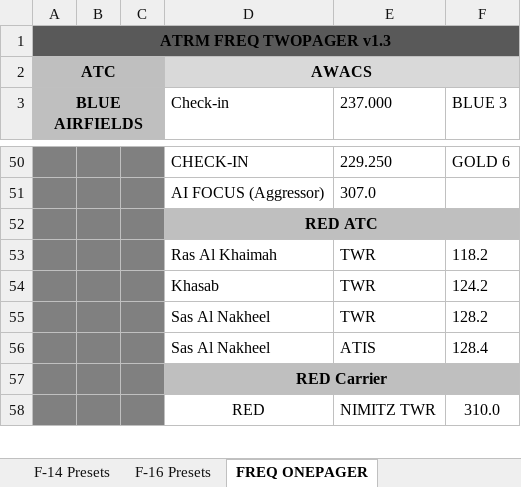
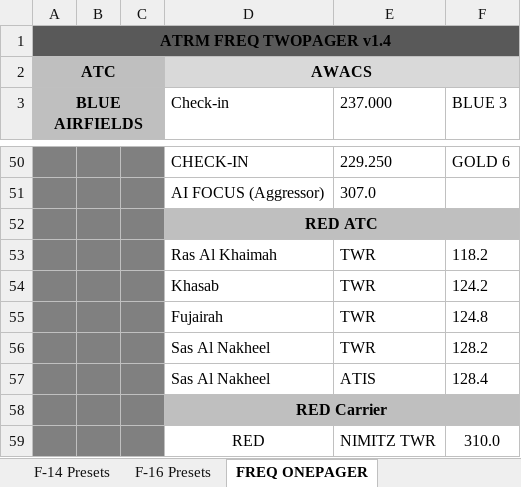
Before and after one commit to 132nd-vWing/ATRM_Brief, an Excel workbook: Files/ATRM (Persian Gulf) Frequency and Callsign master list.xlsx, sheet FREQ ONEPAGER, drawn as a sheet; only a part is shown, gaps mark what is left out; values as stored, in another font and other column widths than the file's, no borders; the diff names each change by its address in the sheet, - before the commit and + after, or states it on an @@ line.

Commit message:
chg: Updated freq: Added Fujairah TWR

```diff
--- a/Files/ATRM (Persian Gulf) Frequency and Callsign master list.xlsx (sheet FREQ ONEPAGER)
+++ b/Files/ATRM (Persian Gulf) Frequency and Callsign master list.xlsx (sheet FREQ ONEPAGER)
@@ column A (BLUE AIRFIELDS) renumbered between rows 1 and 48 @@
+row 55:  |  |  | Fujairah | TWR | 124.8
```
Also changed, not shown: 1 other file.
